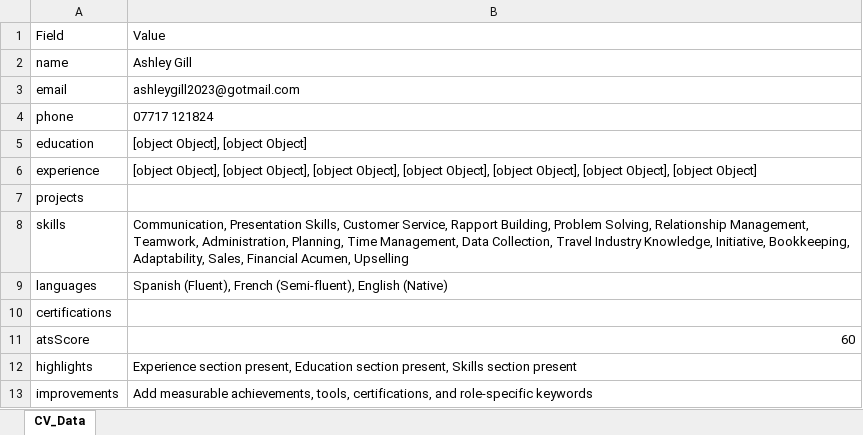
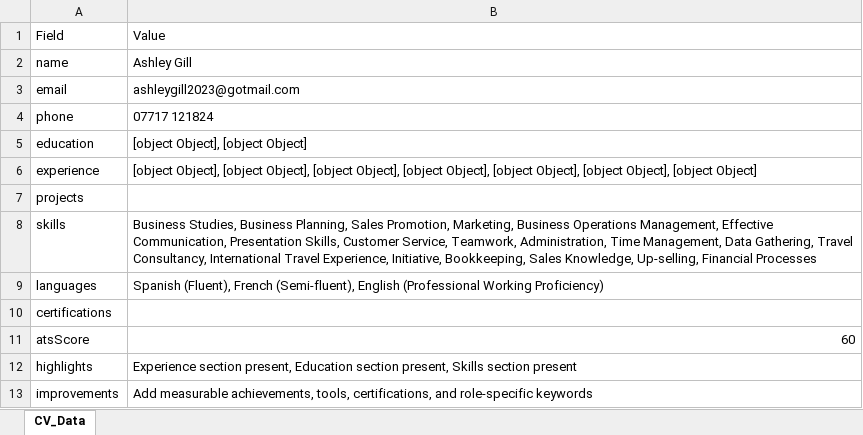
Before and after one commit to Sandeep992299/cv-ats-system, an Excel workbook: backend/uploads/excel/ASHLEY_GILL_parsed.xlsx, sheet CV_Data, drawn as a sheet; values as stored, in another font and other column widths than the file's, no borders; the diff names each change by its address in the sheet, - before the commit and + after, or states it on an @@ line.

```diff
--- a/backend/uploads/excel/ASHLEY_GILL_parsed.xlsx (sheet CV_Data)
+++ b/backend/uploads/excel/ASHLEY_GILL_parsed.xlsx (sheet CV_Data)
-B8: Communication, Presentation Skills, Customer Service, Rapport Building, Problem Solving, Relationship Management, Teamwork, Administration, Planning, Time Management, Data Collection, Travel Industry Knowledge, Initiative, Bookkeeping, Adaptability, Sales, Financial Acumen, Upselling
+B8: Business Studies, Business Planning, Sales Promotion, Marketing, Business Operations Management, Effective Communication, Presentation Skills, Customer Service, Teamwork, Administration, Time Management, Data Gathering, Travel Consultancy, International Travel Experience, Initiative, Bookkeeping, Sales Knowledge, Up-selling, Financial Processes
-B9: …(Semi-fluent), English (Native)
+B9: …(Semi-fluent), English (Professional Working Proficiency)
```
Also changed, not shown: 8 other files.
